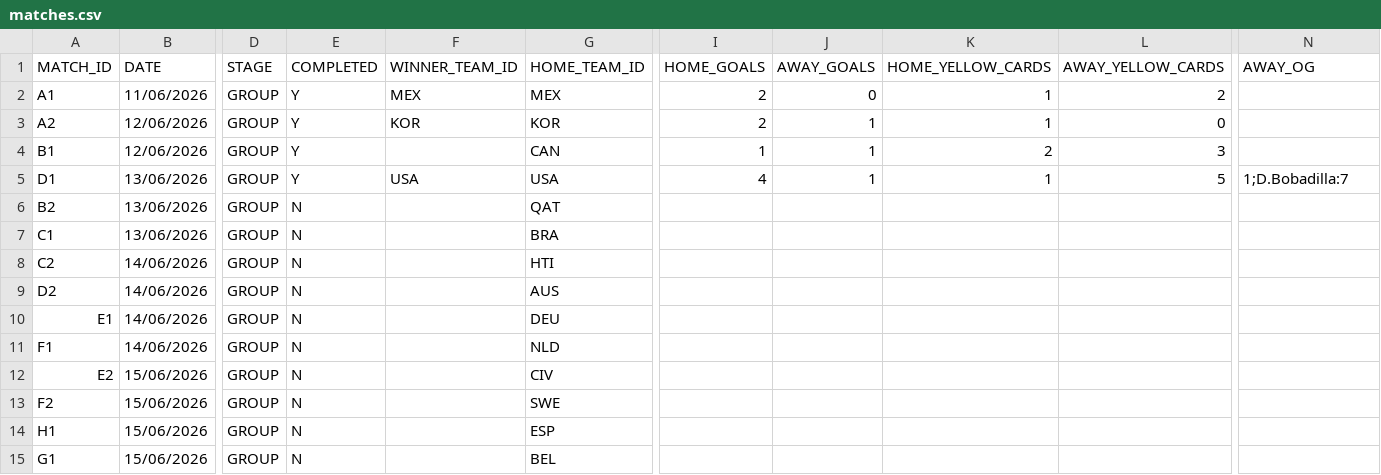
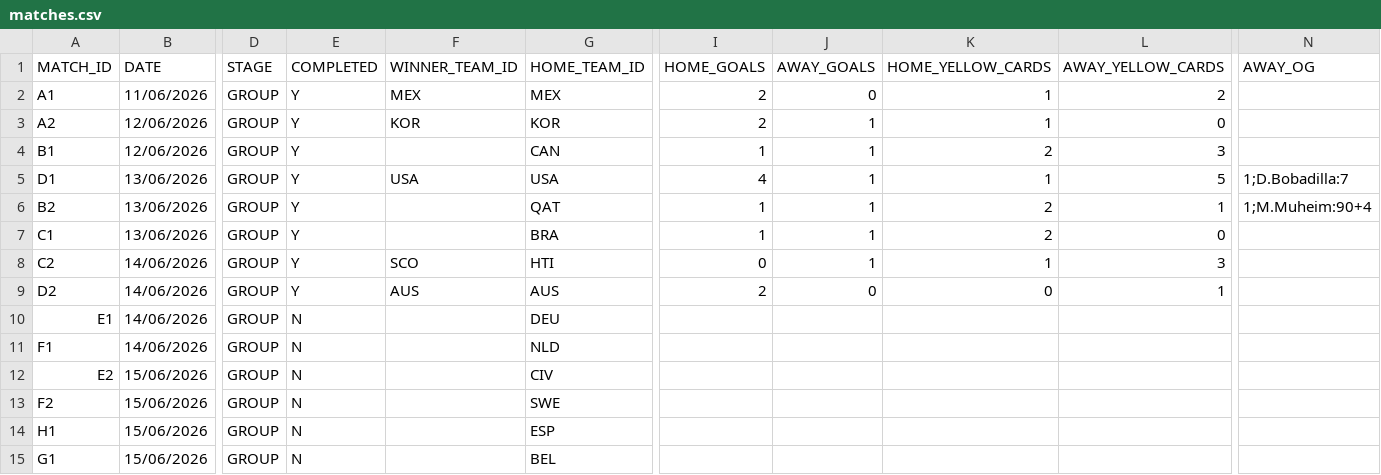
Before and after one commit to AdamJSc/sweepstake-markup-generator, a CSV file: domain/data/tournaments/2026-fifa-world-cup/matches.csv, drawn as a sheet; only a part is shown, gaps mark what is left out; the diff names each change by its address in the sheet, - before the commit and + after, or states it on an @@ line.

Commit message:
chore: add wc results 2026-06-13

```diff
--- a/domain/data/tournaments/2026-fifa-world-cup/matches.csv
+++ b/domain/data/tournaments/2026-fifa-world-cup/matches.csv
-E6:E9 (COMPLETED): N
+E6:E9 (COMPLETED): Y
-I6:I7 (HOME_GOALS): (empty)
+I6:I7 (HOME_GOALS): 1
-J6:J8 (AWAY_GOALS): (empty)
+J6:J8 (AWAY_GOALS): 1
-K6:K7 (HOME_YELLOW_CARDS): (empty)
+K6:K7 (HOME_YELLOW_CARDS): 2
-L6 (AWAY_YELLOW_CARDS): (empty)
+L6 (AWAY_YELLOW_CARDS): 1
-N6 (AWAY_OG): (empty)
+N6 (AWAY_OG): 1;M.Muheim:90+4
-L7 (AWAY_YELLOW_CARDS): (empty)
+L7 (AWAY_YELLOW_CARDS): 0
-F8 (WINNER_TEAM_ID): (empty)
+F8 (WINNER_TEAM_ID): SCO
-I8 (HOME_GOALS): (empty)
+I8 (HOME_GOALS): 0
-K8 (HOME_YELLOW_CARDS): (empty)
+K8 (HOME_YELLOW_CARDS): 1
-L8 (AWAY_YELLOW_CARDS): (empty)
+L8 (AWAY_YELLOW_CARDS): 3
-F9 (WINNER_TEAM_ID): (empty)
+F9 (WINNER_TEAM_ID): AUS
-I9 (HOME_GOALS): (empty)
+I9 (HOME_GOALS): 2
-J9 (AWAY_GOALS): (empty)
+J9 (AWAY_GOALS): 0
-K9 (HOME_YELLOW_CARDS): (empty)
+K9 (HOME_YELLOW_CARDS): 0
-L9 (AWAY_YELLOW_CARDS): (empty)
+L9 (AWAY_YELLOW_CARDS): 1
```
